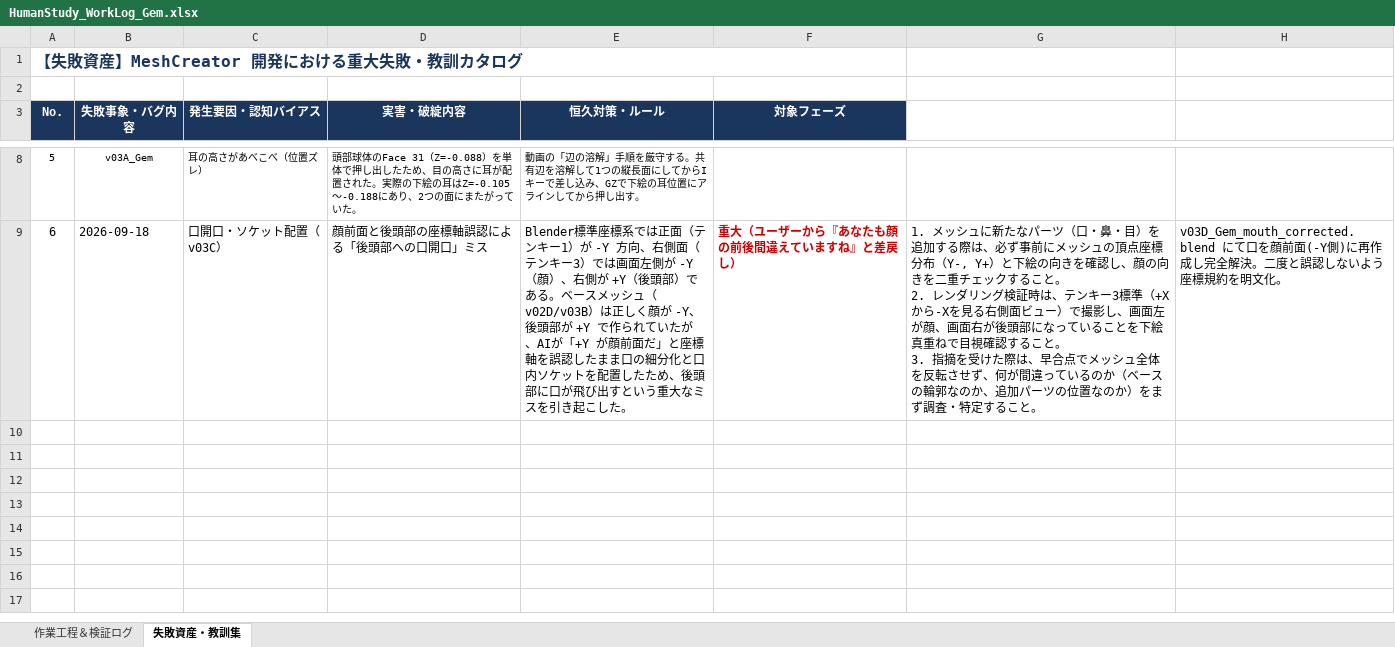
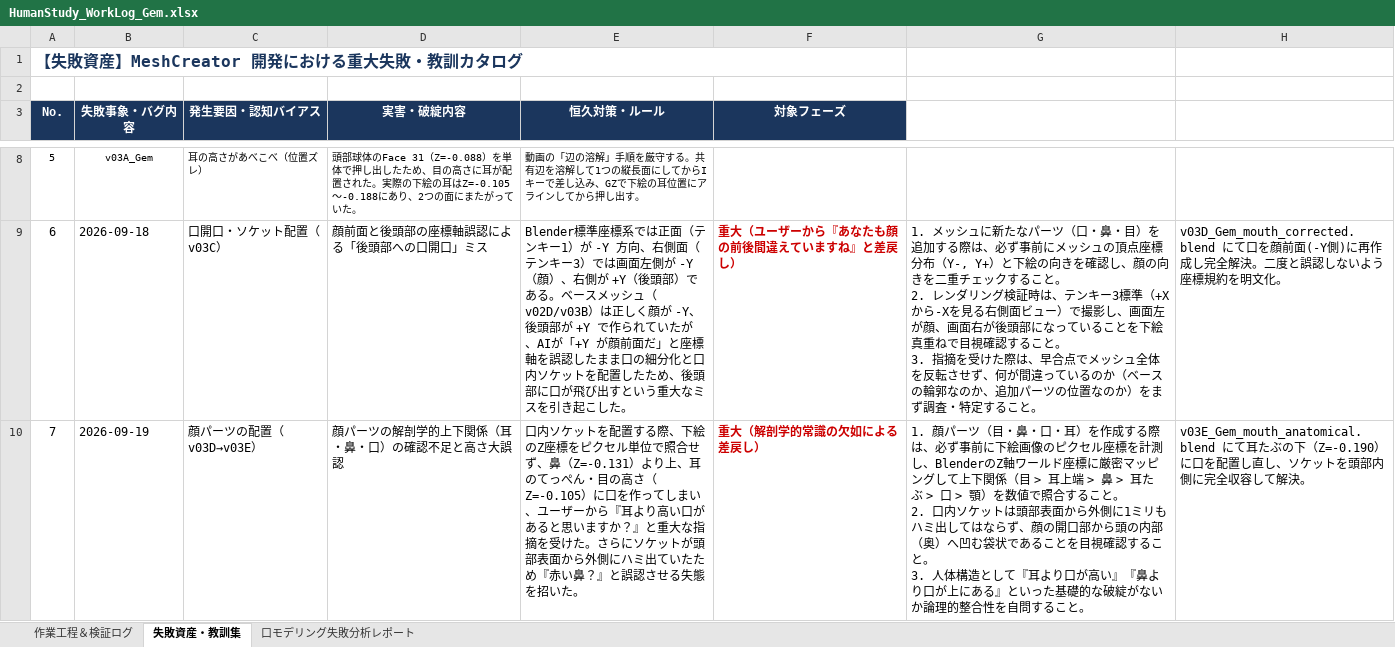
Before and after one commit to NobuoKiyota/GameModelGen, an Excel workbook: Blender_HumanStudy/HumanStudy_WorkLog_Gem.xlsx, sheet 失敗資産・教訓集, drawn as a sheet; only a part is shown, gaps mark what is left out; values as stored, in another font and other column widths than the file's, no borders; ↵ is a line break in a cell; the diff names each change by its address in the sheet, - before the commit and + after, or states it on an @@ line.

Commit message:
feat(study): finalize v03E anatomical mouth fix and add failure analysis report to xlsx
- Add v03E_Gem_mouth_anatomical.blend placing mouth below earlobes and above chin
- Update HumanStudy_WorkLog_Gem.xlsx with dedicated Failure Analysis Report sheet
- Add lesson 7 (anatomical coordinate mapping and boundary check)
- Sync shared_log.md and ai_archives

```diff
--- a/Blender_HumanStudy/HumanStudy_WorkLog_Gem.xlsx (sheet 失敗資産・教訓集)
+++ b/Blender_HumanStudy/HumanStudy_WorkLog_Gem.xlsx (sheet 失敗資産・教訓集)
+sheet tab: 口モデリング失敗分析レポート
+row 10: 7 | 2026-09-19 | 顔パーツの配置（v03D→v03E） | 顔パーツの解剖学的上下関係（耳・鼻・口）の確認不足と高さ大誤認 | 口内ソケットを配置する際、下絵のZ座標をピクセル単位で照合せず、鼻（Z=-0.131）より上、耳のてっぺん・目の高さ（Z=-0.105）に口を作ってしまい、ユーザーから『耳より高い口があると思いますか？』と重大な指摘を受けた。さらにソケットが頭部表面から外側にハミ出ていたため『赤い鼻？』と誤認させる失態を招いた。 | 重大（解剖学的常識の欠如による差戻し） | 1. 顔パーツ（目・鼻・口・耳）を作成する際は、必ず事前に下絵画像のピクセル座標を計測し、BlenderのZ軸ワールド座標に厳密マッピングして上下関係（目 > 耳上端 > 鼻 > 耳たぶ > 口 > 顎）を数値で照合すること。 ↵ 2. 口内ソケットは頭部表面から外側に1ミリもハミ出してはならず、顔の開口部から頭の内部（奥）へ凹む袋状であることを目視確認すること。 ↵ 3. 人体構造として『耳より口が高い』『鼻より口が上にある』といった基礎的な破綻がないか論理的整合性を自問すること。 | v03E_Gem_mouth_anatomical.blend にて耳たぶの下（Z=-0.190）に口を配置し直し、ソケットを頭部内側に完全収容して解決。
```
Also changed, not shown: sheet 作業工程＆検証ログ, 6 other files.
